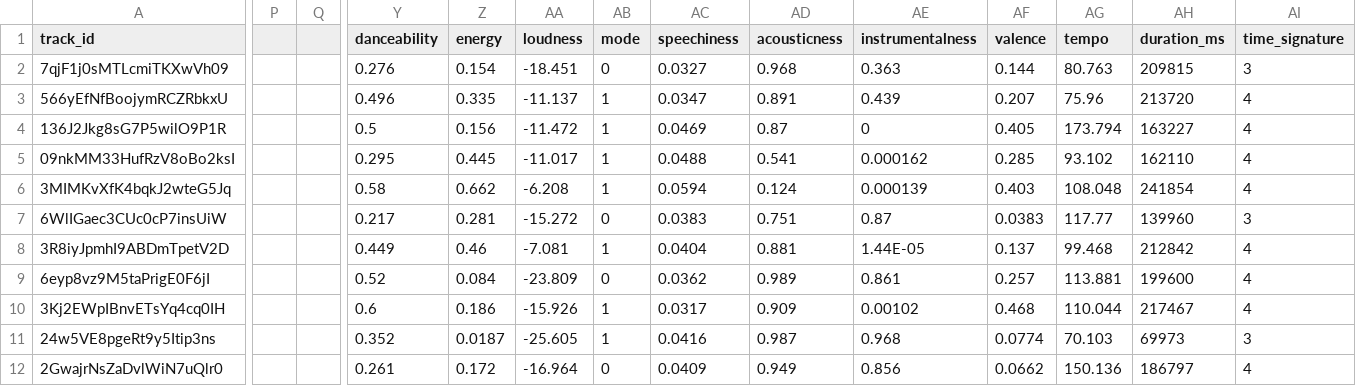
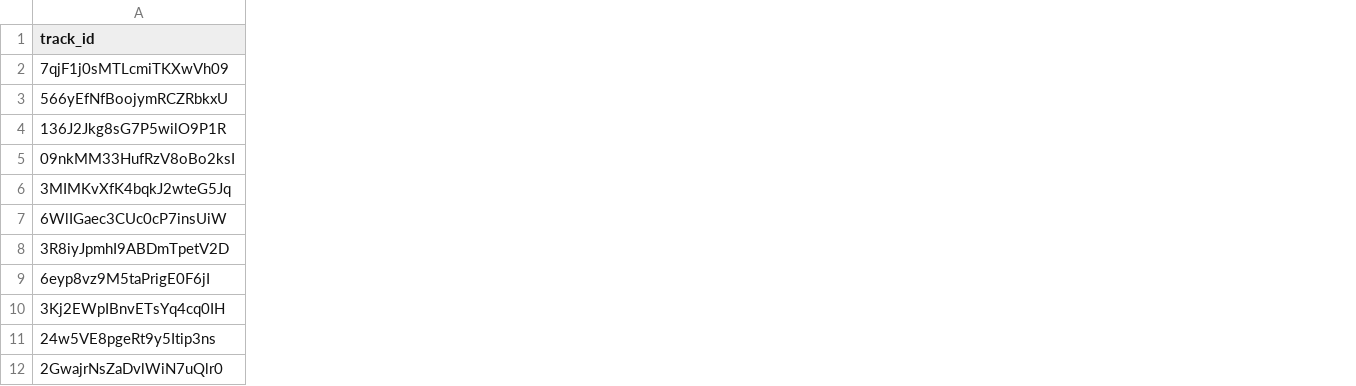
Before and after one commit to sarahsonder/Songs-of-Similar-Vibes, a CSV file: small_dataset.csv, drawn as a sheet; only a part is shown, gaps mark what is left out; the diff covers the shown part only; the diff names each change by its address in the sheet, - before the commit and + after, or states it on an @@ line.

Commit message:
Add files via upload

```diff
--- a/small_dataset.csv
+++ b/small_dataset.csv
-column P, empty
-column Q, empty
-column Y (danceability), rows 2-12: 0.276 | 0.496 | 0.5 | 0.295 | 0.58 | 0.217 | 0.449 | 0.52 | 0.6 | 0.352 | 0.261
-column Z (energy), rows 2-12: 0.154 | 0.335 | 0.156 | 0.445 | 0.662 | 0.281 | 0.46 | 0.084 | 0.186 | 0.0187 | 0.172
-column AA (loudness), rows 2-12: -18.451 | -11.137 | -11.472 | -11.017 | -6.208 | -15.272 | -7.081 | -23.809 | -15.926 | -25.605 | -16.964
-column AB (mode), rows 2-12: 0 | 1 | 1 | 1 | 1 | 0 | 1 | 0 | 1 | 1 | 0
-column AC (speechiness), rows 2-12: 0.0327 | 0.0347 | 0.0469 | 0.0488 | 0.0594 | 0.0383 | 0.0404 | 0.0362 | 0.0317 | 0.0416 | 0.0409
-column AD (acousticness), rows 2-12: 0.968 | 0.891 | 0.87 | 0.541 | 0.124 | 0.751 | 0.881 | 0.989 | 0.909 | 0.987 | 0.949
-column AE (instrumentalness), rows 2-12: 0.363 | 0.439 | 0 | 0.000162 | 0.000139 | 0.87 | 1.44E-05 | 0.861 | 0.00102 | 0.968 | 0.856
-column AF (valence), rows 2-12: 0.144 | 0.207 | 0.405 | 0.285 | 0.403 | 0.0383 | 0.137 | 0.257 | 0.468 | 0.0774 | 0.0662
-column AG (tempo), rows 2-12: 80.763 | 75.96 | 173.794 | 93.102 | 108.048 | 117.77 | 99.468 | 113.881 | 110.044 | 70.103 | 150.136
-column AH (duration_ms), rows 2-12: 209815 | 213720 | 163227 | 162110 | 241854 | 139960 | 212842 | 199600 | 217467 | 69973 | 186797
-column AI (time_signature), rows 2-12: 3 | 4 | 4 | 4 | 4 | 3 | 4 | 4 | 4 | 3 | 4
```
Also changed, not shown: 7 removed columns elsewhere in this file.
